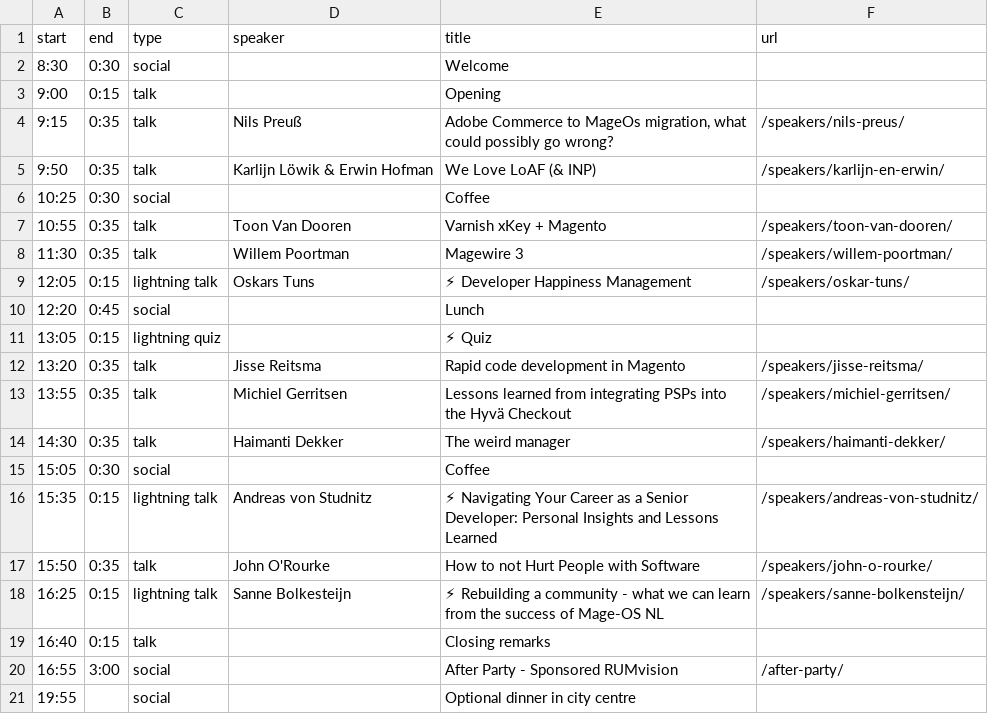
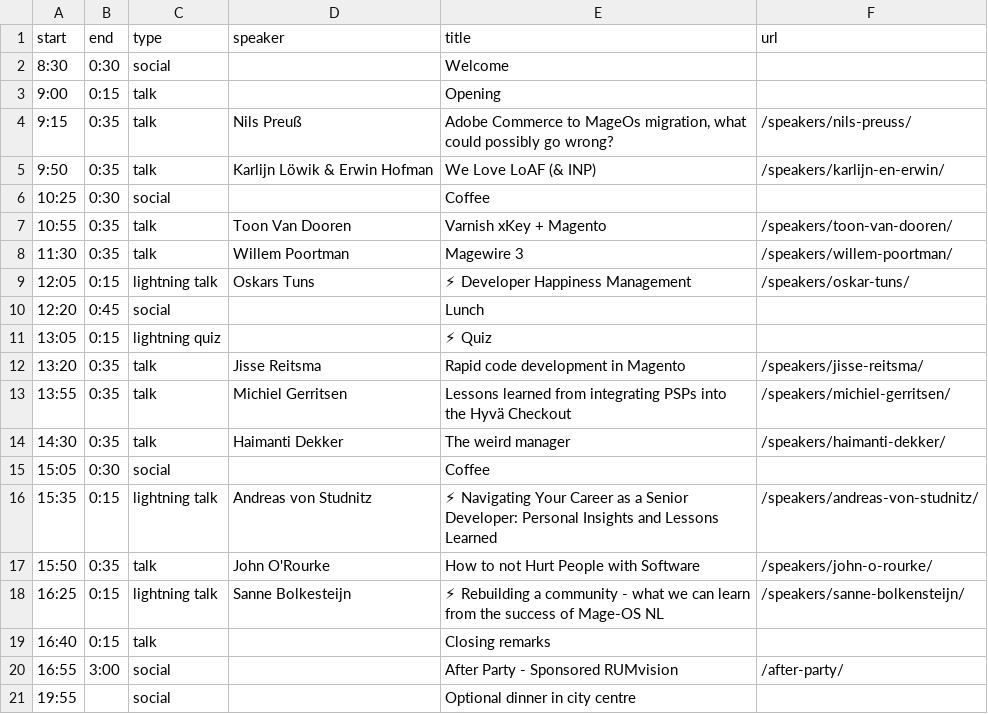
Before and after one commit to elgentos/magetitans, a CSV file: _data/agenda.csv, drawn as a sheet.

Commit message:
Fixed typo

```diff
--- a/_data/agenda.csv
+++ b/_data/agenda.csv
@@ -3,3 +3,3 @@ start,end,type,speaker,title,url
 9:00,0:15,talk,,Opening,
-9:15,0:35,talk,Nils Preuß,"Adobe Commerce to MageOs migration, what could possibly go wrong?",/speakers/nils-preus/
+9:15,0:35,talk,Nils Preuß,"Adobe Commerce to MageOs migration, what could possibly go wrong?",/speakers/nils-preuss/
 9:50,0:35,talk,Karlijn Löwik & Erwin Hofman, We Love LoAF (& INP),/speakers/karlijn-en-erwin/
```
